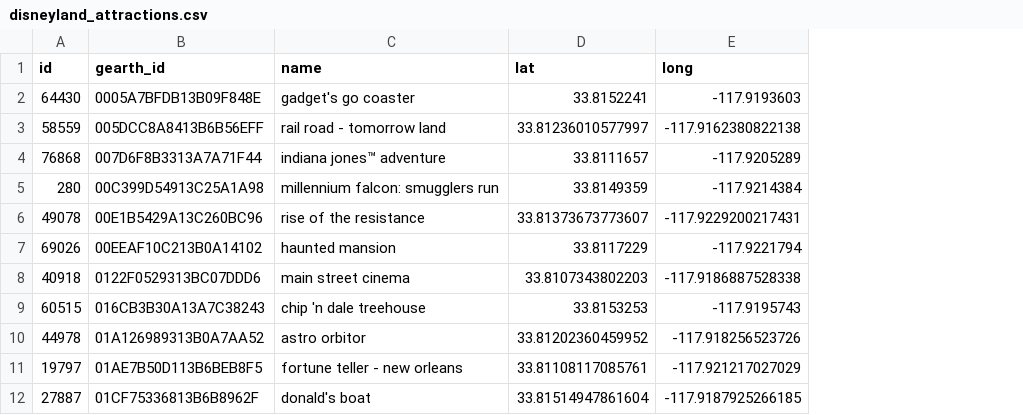
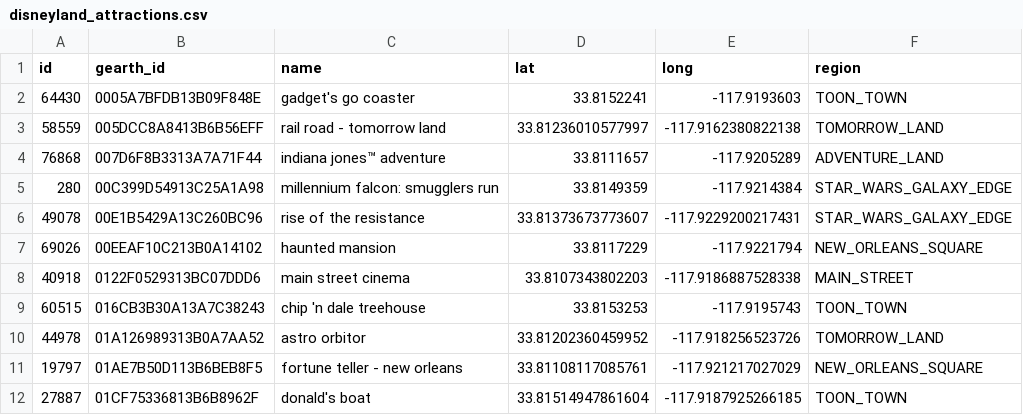
Before and after one commit to diegotole/disneyland_graph, a CSV file: data/disneyland_attractions.csv, drawn as a sheet; only a part is shown; the diff names each change by its address in the sheet, - before the commit and + after, or states it on an @@ line.

```diff
--- a/data/disneyland_attractions.csv
+++ b/data/disneyland_attractions.csv
+column F (region), rows 2-12: TOON_TOWN | TOMORROW_LAND | ADVENTURE_LAND | STAR_WARS_GALAXY_EDGE | STAR_WARS_GALAXY_EDGE | NEW_ORLEANS_SQUARE | MAIN_STREET | TOON_TOWN | TOMORROW_LAND | NEW_ORLEANS_SQUARE | TOON_TOWN
```
Also changed, not shown: 3 other files.
